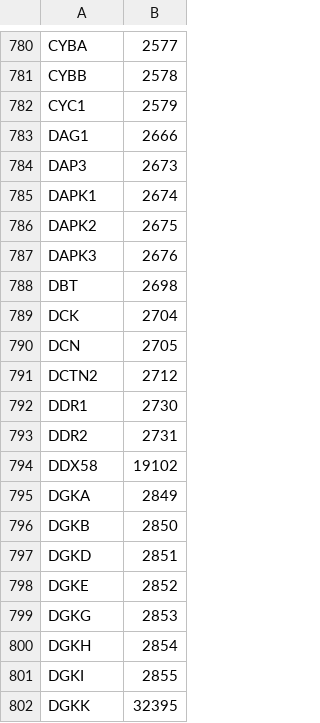
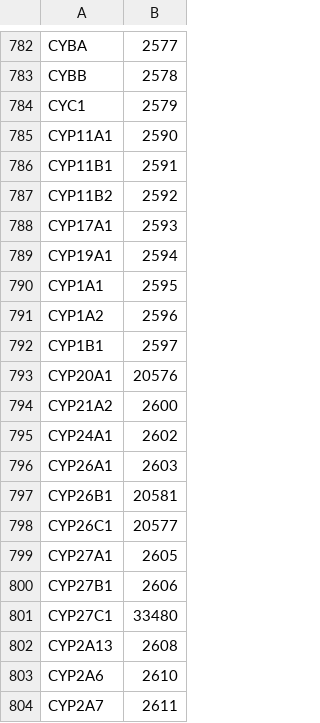
Before and after one commit to johnbachman/famplex, a CSV file: export/hgnc_symbol_map.csv, drawn as a sheet; only a part is shown, gaps mark what is left out; the shorter side is filled out with more unchanged rows; the diff covers the shown part only; the diff names each change by its address in the sheet, - before the commit and + after, or states it on an @@ line.

```diff
--- a/export/hgnc_symbol_map.csv
+++ b/export/hgnc_symbol_map.csv
+row 785: CYP11A1 | 2590
+row 786: CYP11B1 | 2591
+row 787: CYP11B2 | 2592
+row 788: CYP17A1 | 2593
+row 789: CYP19A1 | 2594
+row 790: CYP1A1 | 2595
+row 791: CYP1A2 | 2596
+row 792: CYP1B1 | 2597
+row 793: CYP20A1 | 20576
+row 794: CYP21A2 | 2600
+row 795: CYP24A1 | 2602
+row 796: CYP26A1 | 2603
+row 797: CYP26B1 | 20581
+row 798: CYP26C1 | 20577
+row 799: CYP27A1 | 2605
+row 800: CYP27B1 | 2606
+row 801: CYP27C1 | 33480
+row 802: CYP2A13 | 2608
+row 803: CYP2A6 | 2610
+row 804: CYP2A7 | 2611
```
Also changed, not shown: 50 added rows elsewhere in this file, entities.csv, export/famplex_groundings.tsv, 3 other files.
